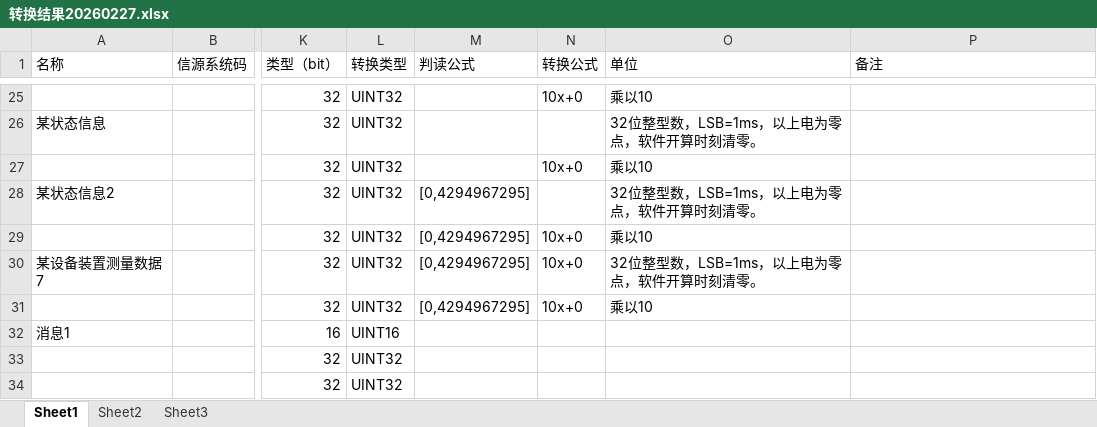
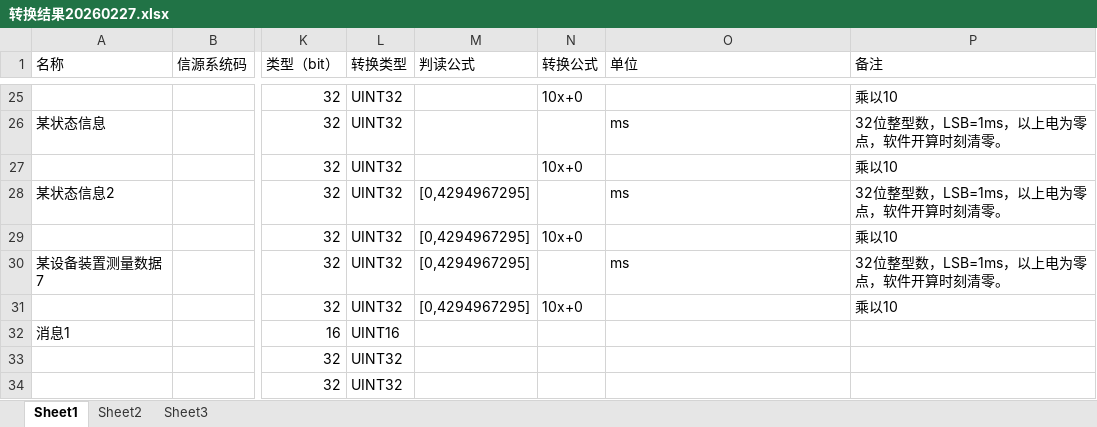
Before and after one commit to ybbzzj/protocol-conversion-tool, an Excel workbook: word/csvfile/转换结果20260227.xlsx, sheet Sheet1, drawn as a sheet; only a part is shown, gaps mark what is left out; values as stored, in another font and other column widths than the file's, no borders; the diff covers the shown part only; the diff names each change by its address in the sheet, - before the commit and + after, or states it on an @@ line.

```diff
--- a/word/csvfile/转换结果20260227.xlsx (sheet Sheet1)
+++ b/word/csvfile/转换结果20260227.xlsx (sheet Sheet1)
-O25 (单位): 乘以10
+O25 (单位): (empty)
-P25 (备注): (empty)
+P25 (备注): 乘以10
-O26 (单位): 32位整型数，LSB=1ms，以上电为零点，软件开算时刻清零。
+O26 (单位): ms
-P26 (备注): (empty)
+P26 (备注): 32位整型数，LSB=1ms，以上电为零点，软件开算时刻清零。
-O27 (单位): 乘以10
+O27 (单位): (empty)
-P27 (备注): (empty)
+P27 (备注): 乘以10
-O28 (单位): 32位整型数，LSB=1ms，以上电为零点，软件开算时刻清零。
+O28 (单位): ms
-P28 (备注): (empty)
+P28 (备注): 32位整型数，LSB=1ms，以上电为零点，软件开算时刻清零。
-O29 (单位): 乘以10
+O29 (单位): (empty)
-P29 (备注): (empty)
+P29 (备注): 乘以10
-N30 (转换公式): 10x+0
+N30 (转换公式): (empty)
-O30 (单位): 32位整型数，LSB=1ms，以上电为零点，软件开算时刻清零。
+O30 (单位): ms
-P30 (备注): (empty)
+P30 (备注): 32位整型数，LSB=1ms，以上电为零点，软件开算时刻清零。
-O31 (单位): 乘以10
+O31 (单位): (empty)
-P31 (备注): (empty)
+P31 (备注): 乘以10
```
Also changed, not shown: 34 edited cells elsewhere in this sheet, 2 other files.
